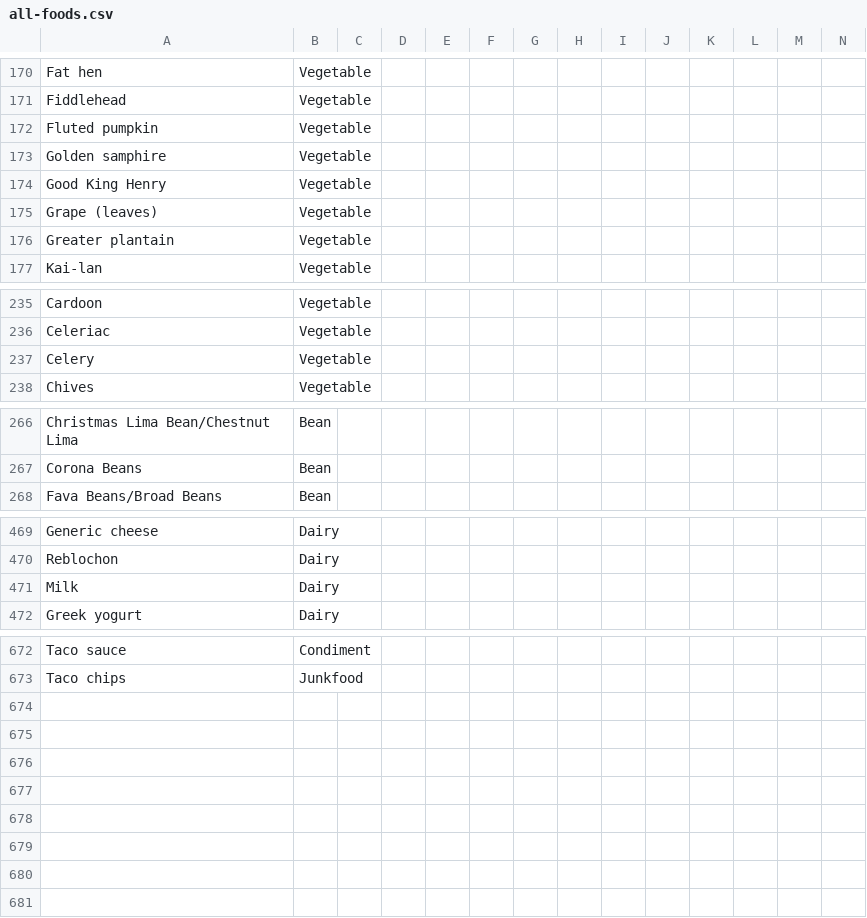
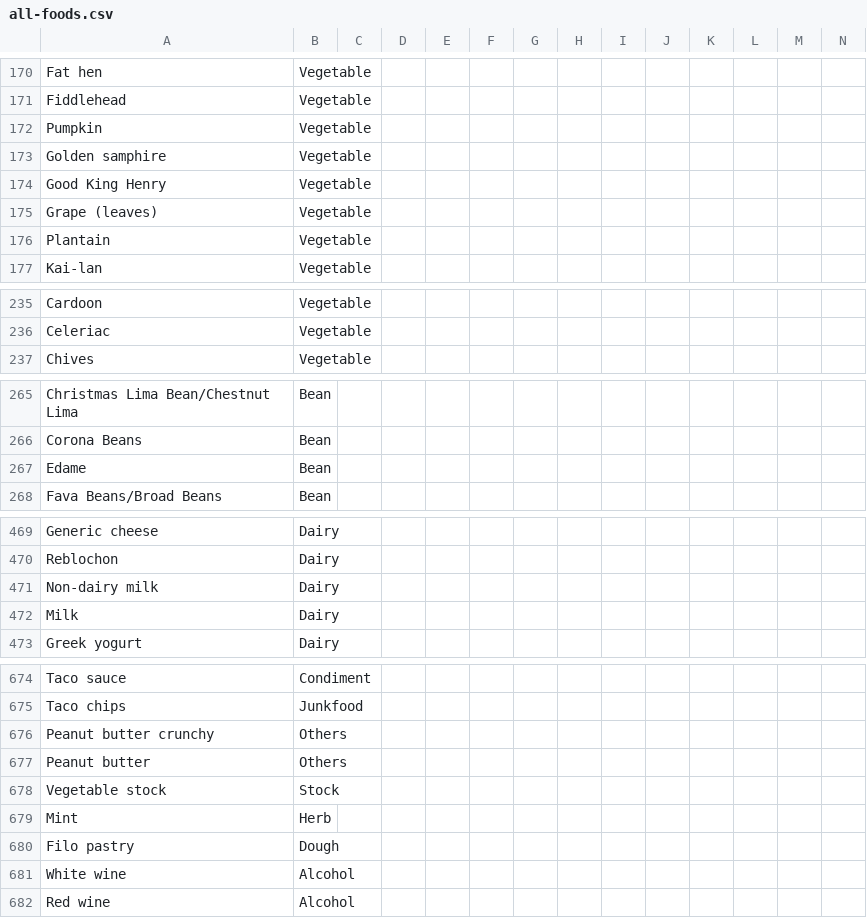
Before and after one commit to slevasse/foodinator, a CSV file: food_item_library/all-foods.csv, drawn as a sheet; only a part is shown, gaps mark what is left out; removed rows and columns are numbered as before the commit, all else as after; rows hold the shown columns only; the diff covers the shown part only; the diff names each change by its address in the sheet, - before the commit and + after, or states it on an @@ line.

Commit message:
added some new ingredients and new food type

```diff
--- a/food_item_library/all-foods.csv
+++ b/food_item_library/all-foods.csv
-A172: Fluted pumpkin
+A172: Pumpkin
-A176: Greater plantain
+A176: Plantain
-row 237: Celery | Vegetable
+row 267: Edame | Bean
+row 471: Non-dairy milk | Dairy
+row 676: Peanut butter crunchy | Others
+row 677: Peanut butter | Others
+row 678: Vegetable stock | Stock
+row 679: Mint | Herb
+row 680: Filo pastry | Dough
+row 681: White wine | Alcohol
+row 682: Red wine | Alcohol
```
Also changed, not shown: 1 added row and 2 edited cells elsewhere in this file, 4 other files.
